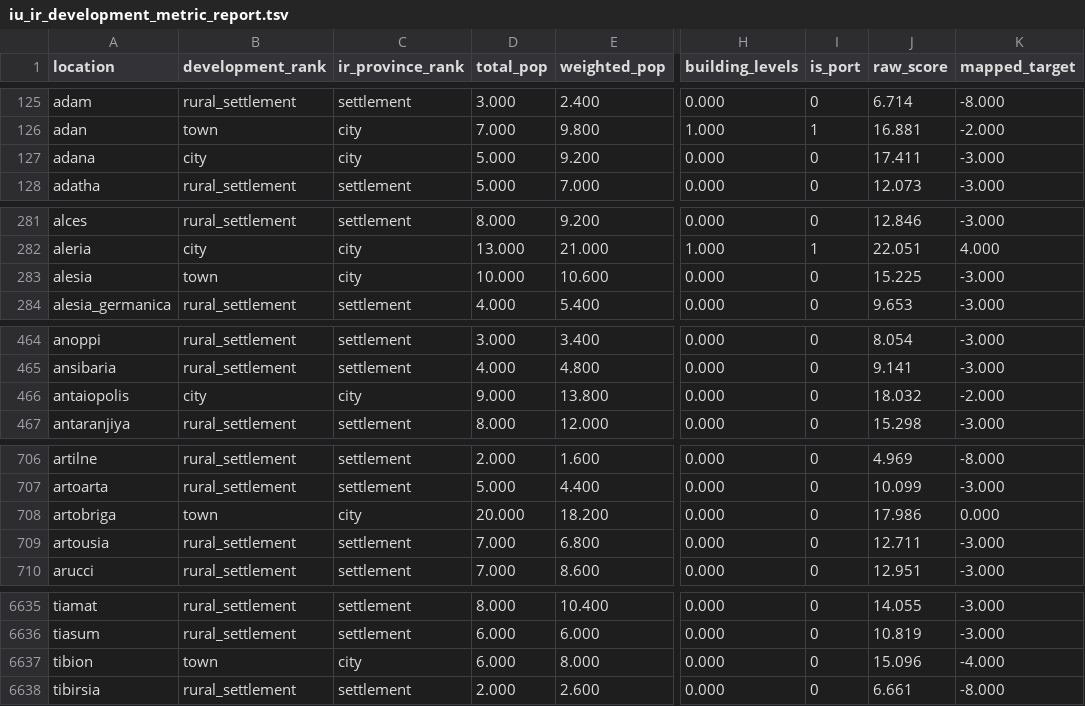
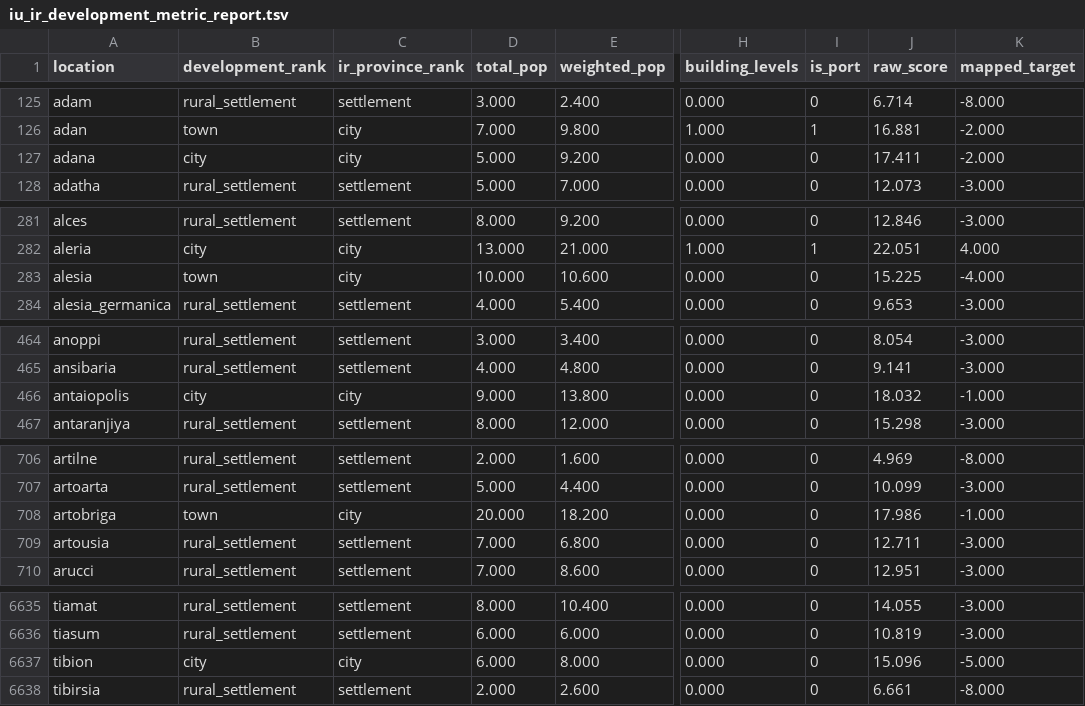
Before and after one commit to man-netcat/Imperator-Universalis, a TSV file: tools/ir_to_eu5/iu_ir_development_metric_report.tsv, drawn as a sheet; only a part is shown, gaps mark what is left out; the diff covers the shown part only; the diff names each change by its address in the sheet, - before the commit and + after, or states it on an @@ line.

```diff
--- a/tools/ir_to_eu5/iu_ir_development_metric_report.tsv
+++ b/tools/ir_to_eu5/iu_ir_development_metric_report.tsv
-K127 (mapped_target): -3.000
+K127 (mapped_target): -2.000
-K283 (mapped_target): -3.000
+K283 (mapped_target): -4.000
-K466 (mapped_target): -2.000
+K466 (mapped_target): -1.000
-K708 (mapped_target): 0.000
+K708 (mapped_target): -1.000
-B6637 (development_rank): town
+B6637 (development_rank): city
-K6637 (mapped_target): -4.000
+K6637 (mapped_target): -5.000
```
Also changed, not shown: 8 edited cells elsewhere in this file, in_game/map_data/adjacencies.csv, in_game/map_data/ports.csv, 45 other files.
